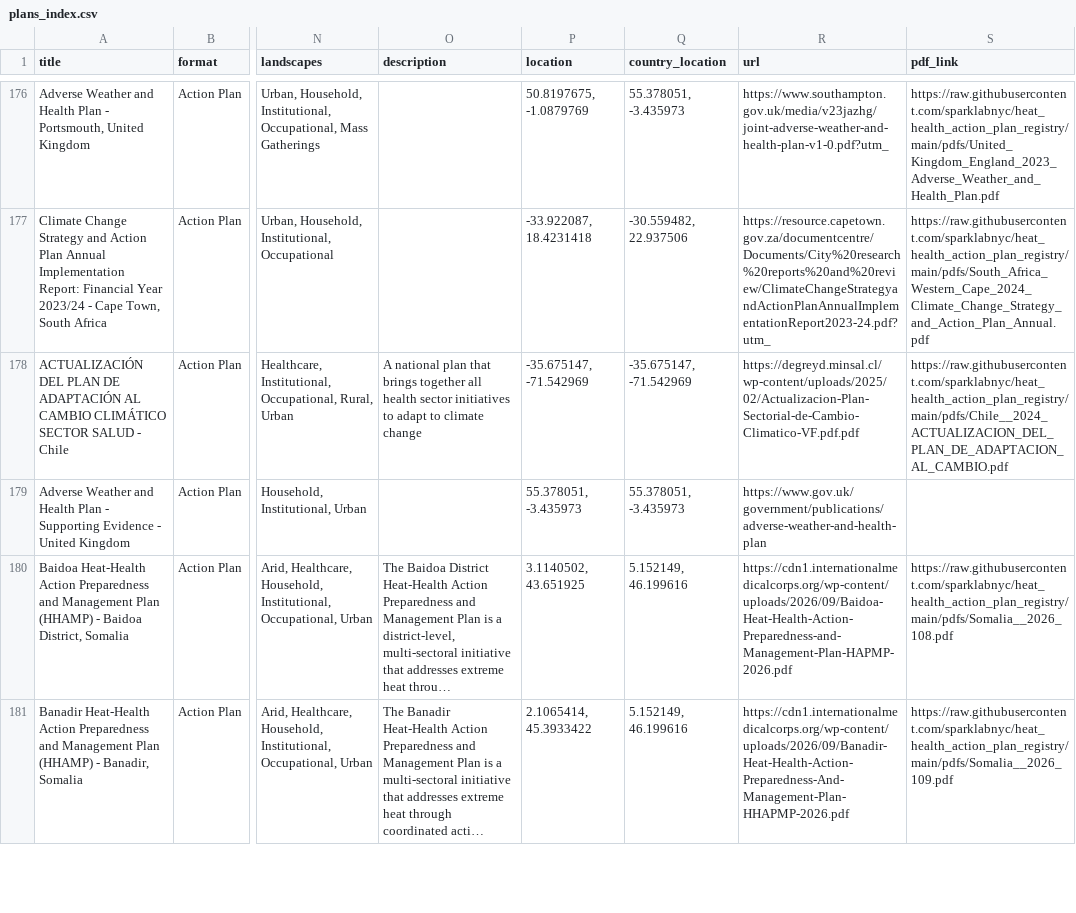
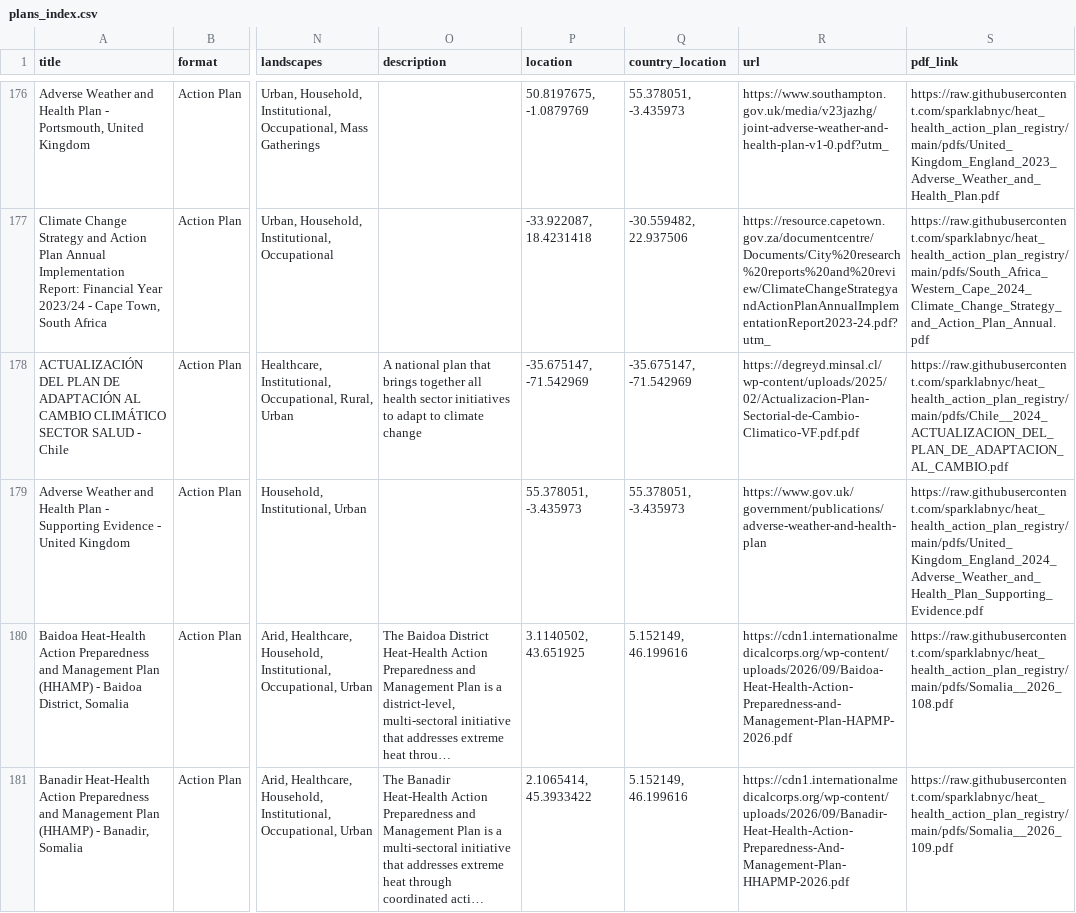
Before and after one commit to sparklabnyc/heat_health_action_plan_registry, a CSV file: plans_index.csv, drawn as a sheet; only a part is shown, gaps mark what is left out; long unchanged cells end in …; the diff names each change by its address in the sheet, - before the commit and + after, or states it on an @@ line.

Commit message:
Update plans_index.csv

```diff
--- a/plans_index.csv
+++ b/plans_index.csv
-S179 (pdf_link): (empty)
+S179 (pdf_link): https://raw.githubusercontent.com/sparklabnyc/heat_health_action_plan_registry/main/pdfs/United_Kingdom_England_2024_Adverse_Weather_and_Health_Plan_Supporting_Evidence.pdf
```
